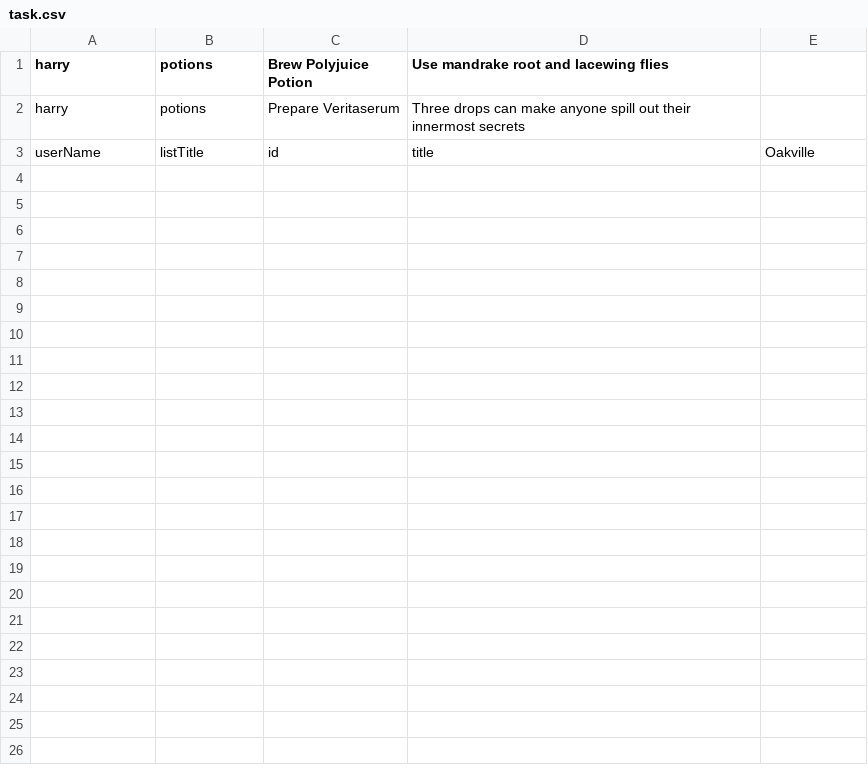
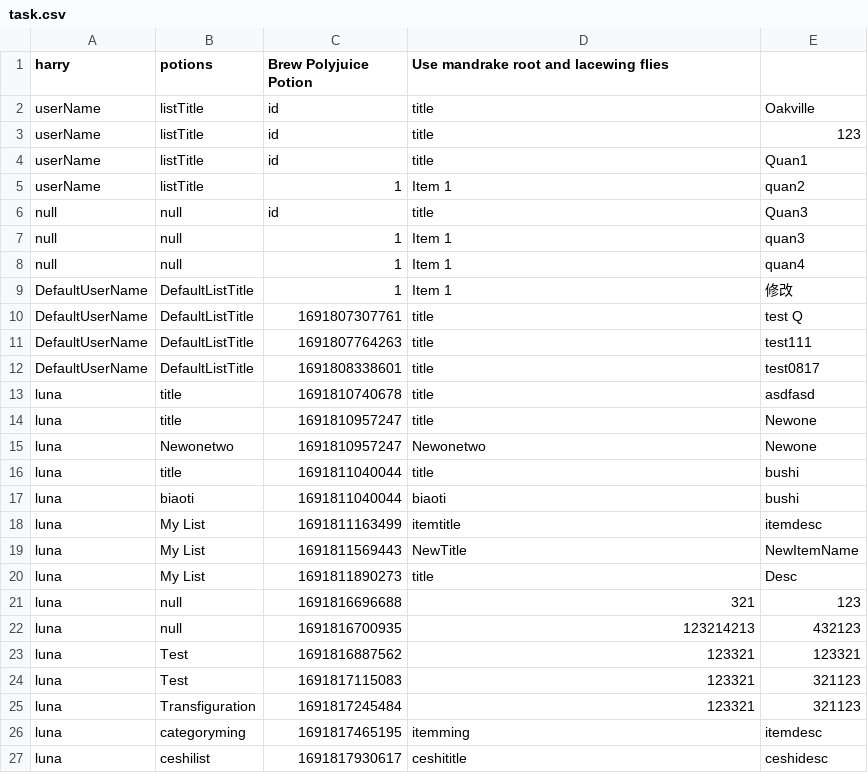
Before and after one commit to quansi0817/ToDoListProject, a CSV file: bin/data/task.csv, drawn as a sheet.

Commit message:
Finished taskData file

```diff
--- a/bin/data/task.csv
+++ b/bin/data/task.csv
@@ -1,3 +1,27 @@
 harry,potions,Brew Polyjuice Potion,Use mandrake root and lacewing flies,
-harry,potions,Prepare Veritaserum,Three drops can make anyone spill out their innermost secrets,
 userName,listTitle,id,title,Oakville
+userName,listTitle,id,title,123
+userName,listTitle,id,title,Quan1
+userName,listTitle,1,Item 1,quan2
+null,null,id,title,Quan3
+null,null,1,Item 1,quan3
+null,null,1,Item 1,quan4
+DefaultUserName,DefaultListTitle,1,Item 1,修改
+DefaultUserName,DefaultListTitle,1691807307761,title,test Q
+DefaultUserName,DefaultListTitle,1691807764263,title,test111
+DefaultUserName,DefaultListTitle,1691808338601,title,test0817
+luna,title,1691810740678,title,asdfasd
+luna,title,1691810957247,title,Newone
+luna,Newonetwo,1691810957247,Newonetwo,Newone
+luna,title,1691811040044,title,bushi
+luna,biaoti,1691811040044,biaoti,bushi
+luna,My List,1691811163499,itemtitle,itemdesc
+luna,My List,1691811569443,NewTitle,NewItemName
+luna,My List,1691811890273,title,Desc
+luna,null,1691816696688,321,123
+luna,null,1691816700935,123214213,432123
+luna,Test,1691816887562,123321,123321
+luna,Test,1691817115083,123321,321123
+luna,Transfiguration,1691817245484,123321,321123
+luna,categoryming,1691817465195,itemming,itemdesc
+luna,ceshilist,1691817930617,ceshititle,ceshidesc
```
Also changed, not shown: 30 other files.
